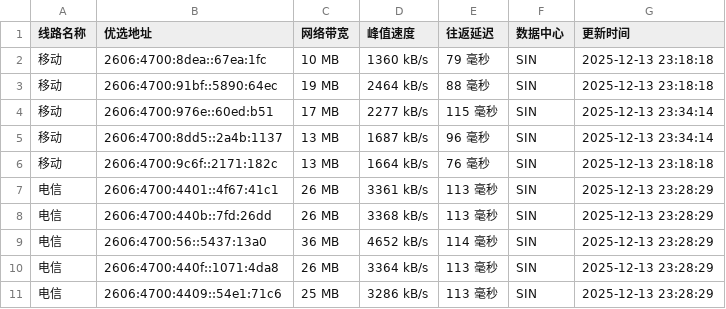
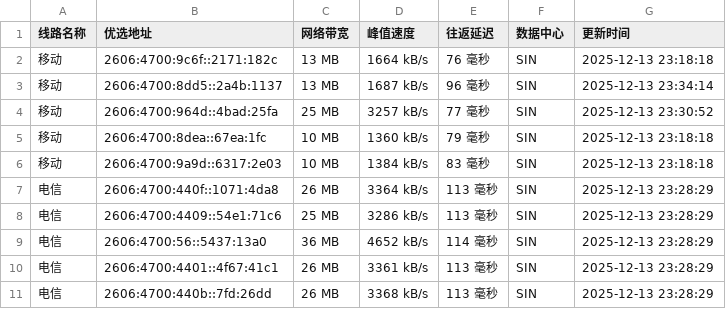
Before and after one commit to CF-IP/cf-ip.github.io, a TSV file: data/wetest_cloudflare_v6.tsv, drawn as a sheet.

```diff
--- a/data/wetest_cloudflare_v6.tsv
+++ b/data/wetest_cloudflare_v6.tsv
@@ -1,11 +1,11 @@
 线路名称	优选地址	网络带宽	峰值速度	往返延迟	数据中心	更新时间
+移动	2606:4700:9c6f::2171:182c	13 MB	1664 kB/s	76 毫秒	SIN	2025-12-13 23:18:18
+移动	2606:4700:8dd5::2a4b:1137	13 MB	1687 kB/s	96 毫秒	SIN	2025-12-13 23:34:14
+移动	2606:4700:964d::4bad:25fa	25 MB	3257 kB/s	77 毫秒	SIN	2025-12-13 23:30:52
 移动	2606:4700:8dea::67ea:1fc	10 MB	1360 kB/s	79 毫秒	SIN	2025-12-13 23:18:18
-移动	2606:4700:91bf::5890:64ec	19 MB	2464 kB/s	88 毫秒	SIN	2025-12-13 23:18:18
-移动	2606:4700:976e::60ed:b51	17 MB	2277 kB/s	115 毫秒	SIN	2025-12-13 23:34:14
-移动	2606:4700:8dd5::2a4b:1137	13 MB	1687 kB/s	96 毫秒	SIN	2025-12-13 23:34:14
-移动	2606:4700:9c6f::2171:182c	13 MB	1664 kB/s	76 毫秒	SIN	2025-12-13 23:18:18
+移动	2606:4700:9a9d::6317:2e03	10 MB	1384 kB/s	83 毫秒	SIN	2025-12-13 23:18:18
+电信	2606:4700:440f::1071:4da8	26 MB	3364 kB/s	113 毫秒	SIN	2025-12-13 23:28:29
+电信	2606:4700:4409::54e1:71c6	25 MB	3286 kB/s	113 毫秒	SIN	2025-12-13 23:28:29
+电信	2606:4700:56::5437:13a0	36 MB	4652 kB/s	114 毫秒	SIN	2025-12-13 23:28:29
 电信	2606:4700:4401::4f67:41c1	26 MB	3361 kB/s	113 毫秒	SIN	2025-12-13 23:28:29
 电信	2606:4700:440b::7fd:26dd	26 MB	3368 kB/s	113 毫秒	SIN	2025-12-13 23:28:29
-电信	2606:4700:56::5437:13a0	36 MB	4652 kB/s	114 毫秒	SIN	2025-12-13 23:28:29
-电信	2606:4700:440f::1071:4da8	26 MB	3364 kB/s	113 毫秒	SIN	2025-12-13 23:28:29
-电信	2606:4700:4409::54e1:71c6	25 MB	3286 kB/s	113 毫秒	SIN	2025-12-13 23:28:29
```
Also changed, not shown: data/api_uouin_com.tsv, data/wetest_cloudflare_v4.tsv, 4 other files.
